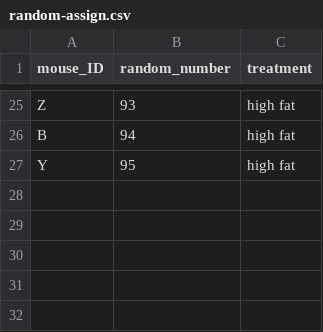
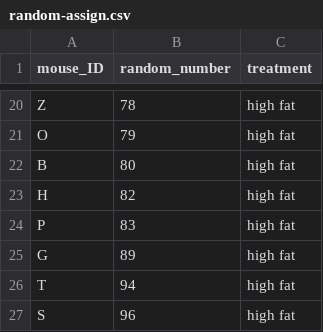
Before and after one commit to carpentries-incubator/statistical-experimental-design, a CSV file: data/random-assign.csv, drawn as a sheet; only a part is shown, gaps mark what is left out; the diff covers the shown part only.

```diff
--- a/data/random-assign.csv
+++ b/data/random-assign.csv
@@ -25,3 +20,8 @@
-"Z",93,"high fat"
-"B",94,"high fat"
-"Y",95,"high fat"
+"Z",78,"high fat"
+"O",79,"high fat"
+"B",80,"high fat"
+"H",82,"high fat"
+"P",83,"high fat"
+"G",89,"high fat"
+"T",94,"high fat"
+"S",96,"high fat"
```
Also changed, not shown: 11 added rows, 16 removed rows and 8 edited cells elsewhere in this file, 2 other files.
